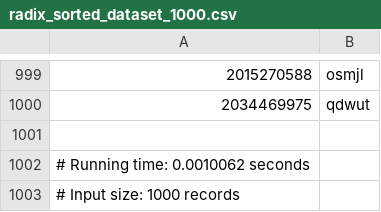
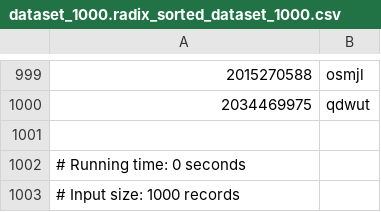
Before and after one commit to limjz/algorithm_assignment, a CSV file: CSV_output/dataset_1000.radix_sorted_dataset_1000.csv (was CSV_output/radix_sorted_dataset_1000.csv), drawn as a sheet; only a part is shown, gaps mark what is left out.

Commit message:
change from user input to in-code input. output file format correct now

```diff
--- a/CSV_output/radix_sorted_dataset_1000.csv
+++ b/CSV_output/dataset_1000.radix_sorted_dataset_1000.csv
@@ -1001,3 +1001,3 @@
 
-# Running time: 0.0010062 seconds
+# Running time: 0 seconds
 # Input size: 1000 records
```
Also changed, not shown: 5 other files.
